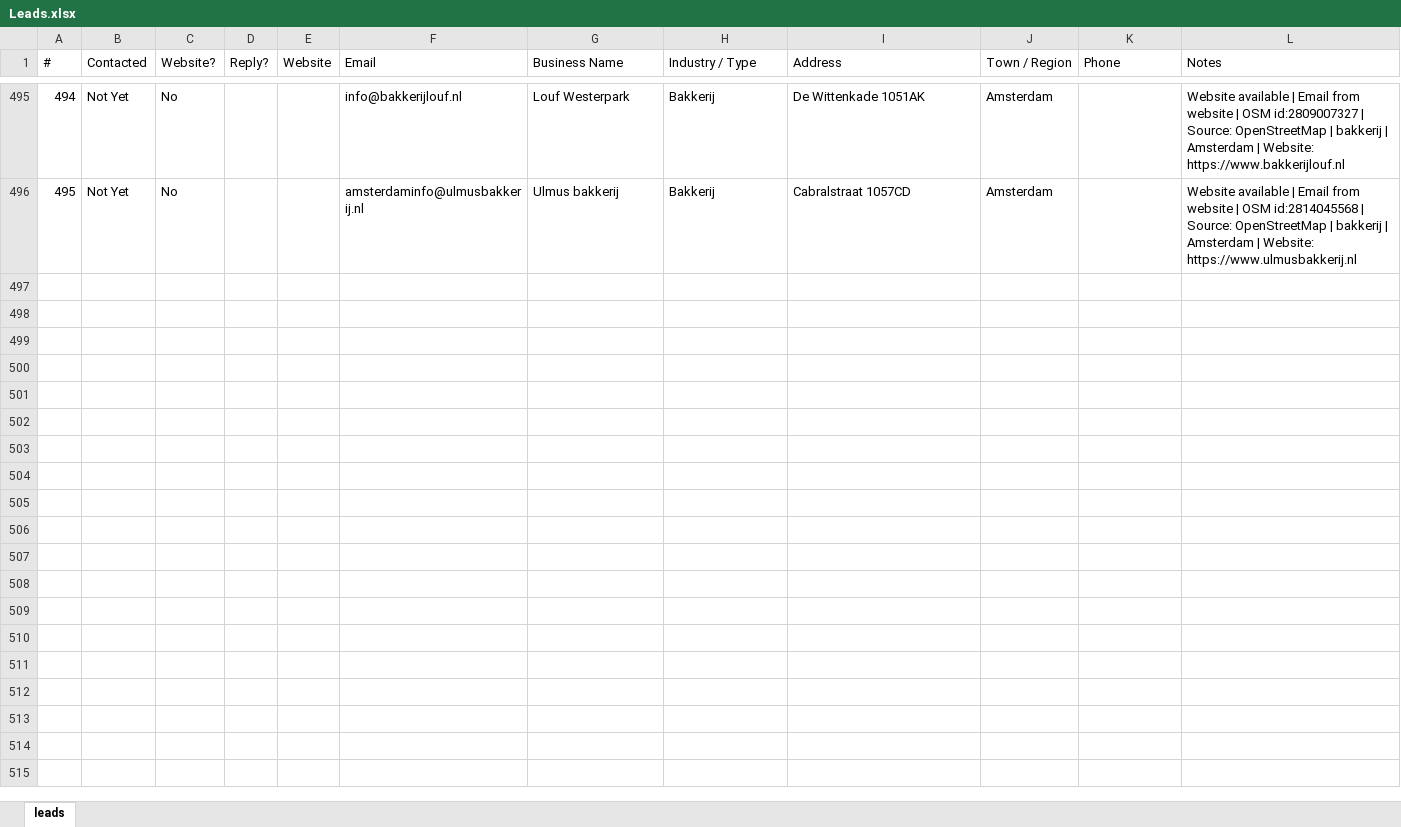
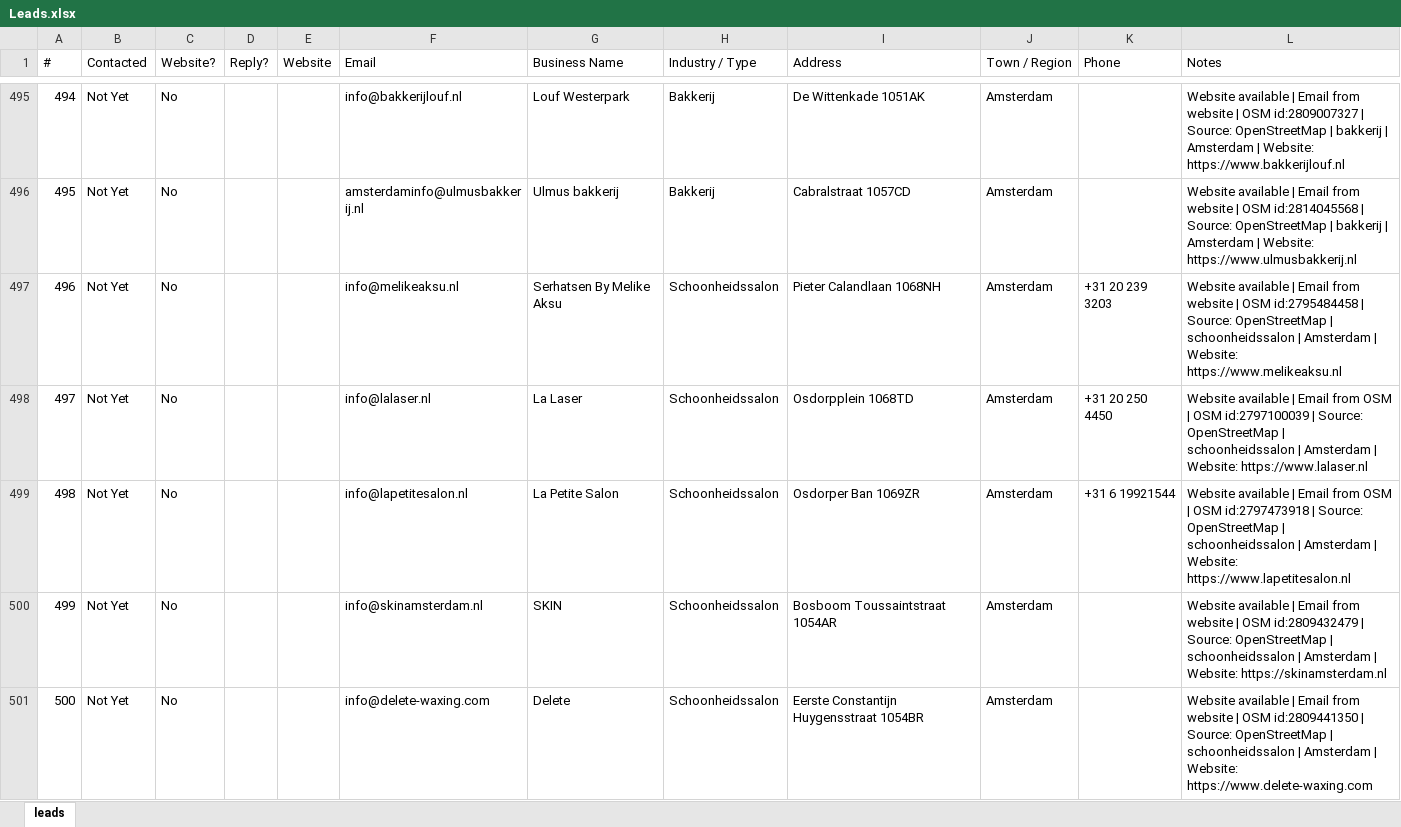
Before and after one commit to CsabaVK/WebKreatives, an Excel workbook: leads/Leads.xlsx, sheet leads, drawn as a sheet; only a part is shown, gaps mark what is left out; values as stored, in another font and other column widths than the file's, no borders; the diff covers the shown part only; the diff names each change by its address in the sheet, - before the commit and + after, or states it on an @@ line.

```diff
--- a/leads/Leads.xlsx (sheet leads)
+++ b/leads/Leads.xlsx (sheet leads)
+row 497: 496 | Not Yet | No |  |  | info@melikeaksu.nl | Serhatsen By Melike Aksu | Schoonheidssalon | Pieter Calandlaan 1068NH | Amsterdam | +31 20 239 3203 | Website available | Email from website | OSM id:2795484458 | Source: OpenStreetMap | schoonheidssalon | Amsterdam | Website: https://www.melikeaksu.nl
+row 498: 497 | Not Yet | No |  |  | info@lalaser.nl | La Laser | Schoonheidssalon | Osdorpplein 1068TD | Amsterdam | +31 20 250 4450 | Website available | Email from OSM | OSM id:2797100039 | Source: OpenStreetMap | schoonheidssalon | Amsterdam | Website: https://www.lalaser.nl
+row 499: 498 | Not Yet | No |  |  | info@lapetitesalon.nl | La Petite Salon | Schoonheidssalon | Osdorper Ban 1069ZR | Amsterdam | +31 6 19921544 | Website available | Email from OSM | OSM id:2797473918 | Source: OpenStreetMap | schoonheidssalon | Amsterdam | Website: https://www.lapetitesalon.nl
+row 500: 499 | Not Yet | No |  |  | info@skinamsterdam.nl | SKIN | Schoonheidssalon | Bosboom Toussaintstraat 1054AR | Amsterdam |  | Website available | Email from website | OSM id:2809432479 | Source: OpenStreetMap | schoonheidssalon | Amsterdam | Website: https://skinamsterdam.nl
+row 501: 500 | Not Yet | No |  |  | info@delete-waxing.com | Delete | Schoonheidssalon | Eerste Constantijn Huygensstraat 1054BR | Amsterdam |  | Website available | Email from website | OSM id:2809441350 | Source: OpenStreetMap | schoonheidssalon | Amsterdam | Website: https://www.delete-waxing.com
```
Also changed, not shown: 25 added rows elsewhere in this sheet.
